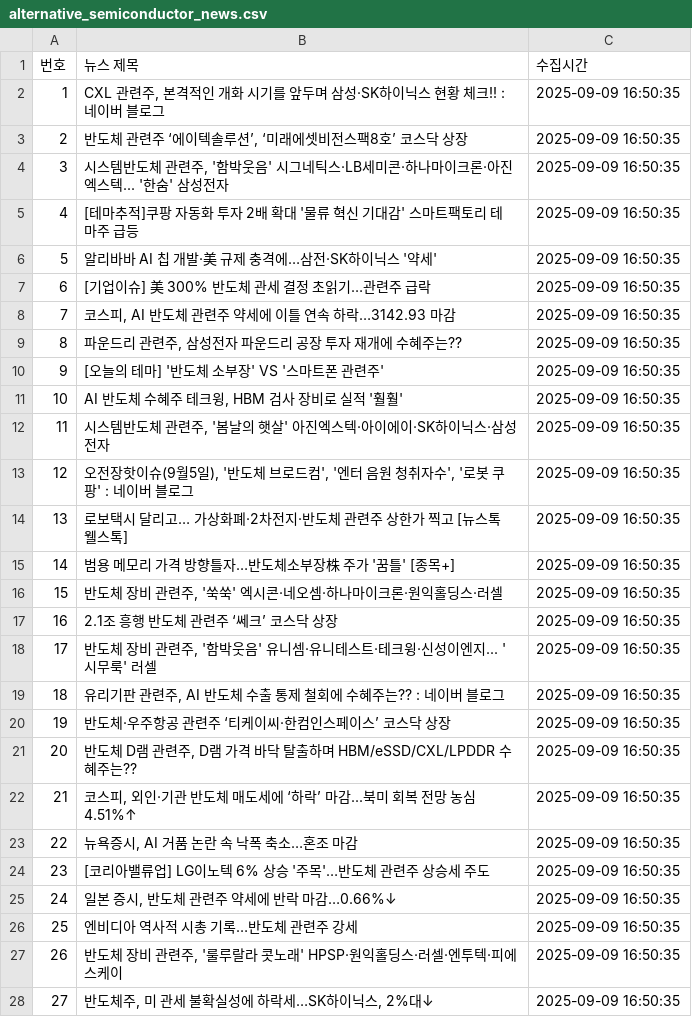
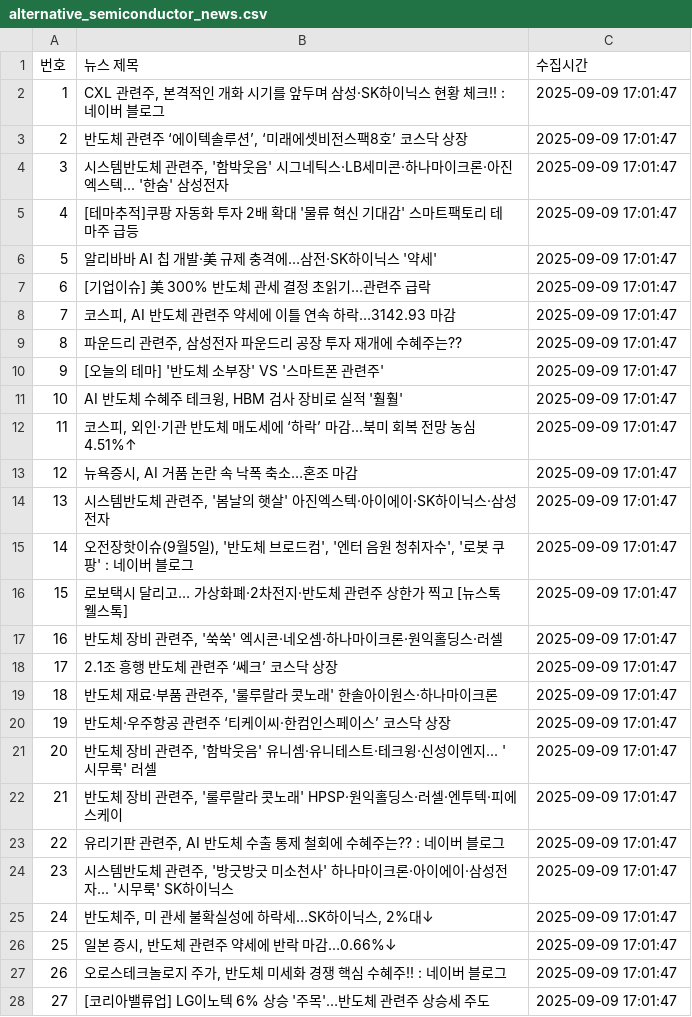
Before and after one commit to shinmin86/VibeCoding, a CSV file: webcrawling/alternative_semiconductor_news.csv, drawn as a sheet; only a part is shown; the diff covers the shown part only.

Commit message:
Update workspace with new files and webcrawling results

```diff
--- a/webcrawling/alternative_semiconductor_news.csv
+++ b/webcrawling/alternative_semiconductor_news.csv
@@ -1,28 +1,28 @@
 번호,뉴스 제목,수집시간
-1,"CXL 관련주, 본격적인 개화 시기를 앞두며 삼성·SK하이닉스 현황 체크!! : 네이버 블로그",2025-09-09 16:50:35
-2,"반도체 관련주 ‘에이텍솔루션’, ‘미래에셋비전스팩8호’ 코스닥 상장",2025-09-09 16:50:35
-3,"시스템반도체 관련주, '함박웃음' 시그네틱스·LB세미콘·하나마이크론·아진엑스텍... '한숨' 삼성전자",2025-09-09 16:50:35
-4,[테마추적]쿠팡 자동화 투자 2배 확대 '물류 혁신 기대감' 스마트팩토리 테마주 급등,2025-09-09 16:50:35
-5,알리바바 AI 칩 개발·美 규제 충격에…삼전·SK하이닉스 '약세',2025-09-09 16:50:35
-6,[기업이슈] 美 300% 반도체 관세 결정 초읽기…관련주 급락,2025-09-09 16:50:35
-7,"코스피, AI 반도체 관련주 약세에 이틀 연속 하락…3142.93 마감",2025-09-09 16:50:35
-8,"파운드리 관련주, 삼성전자 파운드리 공장 투자 재개에 수혜주는??",2025-09-09 16:50:35
-9,[오늘의 테마] '반도체 소부장' VS '스마트폰 관련주',2025-09-09 16:50:35
-10,"AI 반도체 수혜주 테크윙, HBM 검사 장비로 실적 '훨훨'",2025-09-09 16:50:35
-11,"시스템반도체 관련주, '봄날의 햇살' 아진엑스텍·아이에이·SK하이닉스·삼성전자",2025-09-09 16:50:35
-12,"오전장핫이슈(9월5일), '반도체 브로드컴', '엔터 음원 청취자수', '로봇 쿠팡' : 네이버 블로그",2025-09-09 16:50:35
-13,로보택시 달리고… 가상화폐·2차전지·반도체 관련주 상한가 찍고 [뉴스톡 웰스톡],2025-09-09 16:50:35
-14,범용 메모리 가격 방향틀자…반도체소부장株 주가 '꿈틀' [종목+],2025-09-09 16:50:35
-15,"반도체 장비 관련주, '쑥쑥' 엑시콘·네오셈·하나마이크론·원익홀딩스·러셀",2025-09-09 16:50:35
-16,2.1조 흥행 반도체 관련주 ‘쎄크’ 코스닥 상장,2025-09-09 16:50:35
-17,"반도체 장비 관련주, '함박웃음' 유니셈·유니테스트·테크윙·신성이엔지... '시무룩' 러셀",2025-09-09 16:50:35
-18,"유리기판 관련주, AI 반도체 수출 통제 철회에 수혜주는?? : 네이버 블로그",2025-09-09 16:50:35
-19,반도체·우주항공 관련주 ‘티케이씨·한컴인스페이스’ 코스닥 상장,2025-09-09 16:50:35
-20,"반도체 D램 관련주, D램 가격 바닥 탈출하며 HBM/eSSD/CXL/LPDDR 수혜주는??",2025-09-09 16:50:35
-21,"코스피, 외인·기관 반도체 매도세에 ‘하락’ 마감...북미 회복 전망 농심 4.51%↑",2025-09-09 16:50:35
-22,"뉴욕증시, AI 거품 논란 속 낙폭 축소…혼조 마감",2025-09-09 16:50:35
-23,[코리아밸류업] LG이노텍 6% 상승 '주목'…반도체 관련주 상승세 주도,2025-09-09 16:50:35
-24,"일본 증시, 반도체 관련주 약세에 반락 마감…0.66%↓",2025-09-09 16:50:35
-25,엔비디아 역사적 시총 기록…반도체 관련주 강세,2025-09-09 16:50:35
-26,"반도체 장비 관련주, '룰루랄라 콧노래' HPSP·원익홀딩스·러셀·엔투텍·피에스케이",2025-09-09 16:50:35
-27,"반도체주, 미 관세 불확실성에 하락세…SK하이닉스, 2%대↓",2025-09-09 16:50:35
+1,"CXL 관련주, 본격적인 개화 시기를 앞두며 삼성·SK하이닉스 현황 체크!! : 네이버 블로그",2025-09-09 17:01:47
+2,"반도체 관련주 ‘에이텍솔루션’, ‘미래에셋비전스팩8호’ 코스닥 상장",2025-09-09 17:01:47
+3,"시스템반도체 관련주, '함박웃음' 시그네틱스·LB세미콘·하나마이크론·아진엑스텍... '한숨' 삼성전자",2025-09-09 17:01:47
+4,[테마추적]쿠팡 자동화 투자 2배 확대 '물류 혁신 기대감' 스마트팩토리 테마주 급등,2025-09-09 17:01:47
+5,알리바바 AI 칩 개발·美 규제 충격에…삼전·SK하이닉스 '약세',2025-09-09 17:01:47
+6,[기업이슈] 美 300% 반도체 관세 결정 초읽기…관련주 급락,2025-09-09 17:01:47
+7,"코스피, AI 반도체 관련주 약세에 이틀 연속 하락…3142.93 마감",2025-09-09 17:01:47
+8,"파운드리 관련주, 삼성전자 파운드리 공장 투자 재개에 수혜주는??",2025-09-09 17:01:47
+9,[오늘의 테마] '반도체 소부장' VS '스마트폰 관련주',2025-09-09 17:01:47
+10,"AI 반도체 수혜주 테크윙, HBM 검사 장비로 실적 '훨훨'",2025-09-09 17:01:47
+11,"코스피, 외인·기관 반도체 매도세에 ‘하락’ 마감...북미 회복 전망 농심 4.51%↑",2025-09-09 17:01:47
+12,"뉴욕증시, AI 거품 논란 속 낙폭 축소…혼조 마감",2025-09-09 17:01:47
+13,"시스템반도체 관련주, '봄날의 햇살' 아진엑스텍·아이에이·SK하이닉스·삼성전자",2025-09-09 17:01:47
+14,"오전장핫이슈(9월5일), '반도체 브로드컴', '엔터 음원 청취자수', '로봇 쿠팡' : 네이버 블로그",2025-09-09 17:01:47
+15,로보택시 달리고… 가상화폐·2차전지·반도체 관련주 상한가 찍고 [뉴스톡 웰스톡],2025-09-09 17:01:47
+16,"반도체 장비 관련주, '쑥쑥' 엑시콘·네오셈·하나마이크론·원익홀딩스·러셀",2025-09-09 17:01:47
+17,2.1조 흥행 반도체 관련주 ‘쎄크’ 코스닥 상장,2025-09-09 17:01:47
+18,"반도체 재료·부품 관련주, '룰루랄라 콧노래' 한솔아이원스·하나마이크론",2025-09-09 17:01:47
+19,반도체·우주항공 관련주 ‘티케이씨·한컴인스페이스’ 코스닥 상장,2025-09-09 17:01:47
+20,"반도체 장비 관련주, '함박웃음' 유니셈·유니테스트·테크윙·신성이엔지... '시무룩' 러셀",2025-09-09 17:01:47
+21,"반도체 장비 관련주, '룰루랄라 콧노래' HPSP·원익홀딩스·러셀·엔투텍·피에스케이",2025-09-09 17:01:47
+22,"유리기판 관련주, AI 반도체 수출 통제 철회에 수혜주는?? : 네이버 블로그",2025-09-09 17:01:47
+23,"시스템반도체 관련주, '방긋방긋 미소천사' 하나마이크론·아이에이·삼성전자... '시무룩' SK하이닉스",2025-09-09 17:01:47
+24,"반도체주, 미 관세 불확실성에 하락세…SK하이닉스, 2%대↓",2025-09-09 17:01:47
+25,"일본 증시, 반도체 관련주 약세에 반락 마감…0.66%↓",2025-09-09 17:01:47
+26,"오로스테크놀로지 주가, 반도체 미세화 경쟁 핵심 수혜주!! : 네이버 블로그",2025-09-09 17:01:47
+27,[코리아밸류업] LG이노텍 6% 상승 '주목'…반도체 관련주 상승세 주도,2025-09-09 17:01:47
```
Also changed, not shown: 141 edited cells elsewhere in this file, 6 other files.
